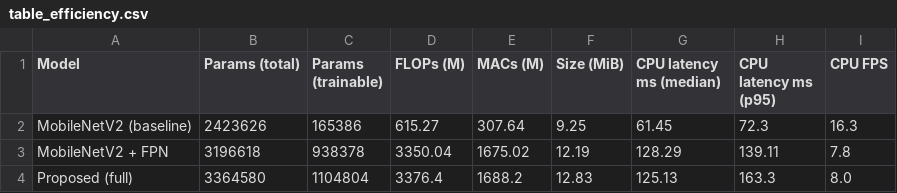
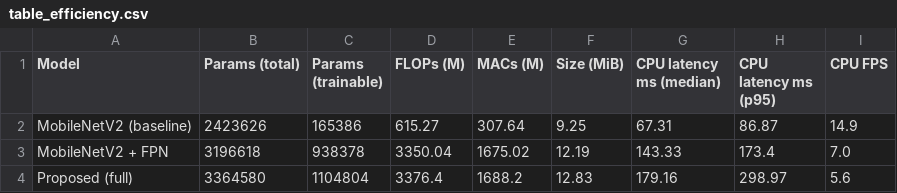
Before and after one commit to RiteshKumar2e/MobileNetV2, a CSV file: paper_results_gc10det/tables/table_efficiency.csv, drawn as a sheet.

```diff
--- a/paper_results_gc10det/tables/table_efficiency.csv
+++ b/paper_results_gc10det/tables/table_efficiency.csv
@@ -1,4 +1,4 @@
 Model,Params (total),Params (trainable),FLOPs (M),MACs (M),Size (MiB),CPU latency ms (median),CPU latency ms (p95),CPU FPS
-MobileNetV2 (baseline),2423626,165386,615.27,307.64,9.25,61.45,72.3,16.3
-MobileNetV2 + FPN,3196618,938378,3350.04,1675.02,12.19,128.29,139.11,7.8
-Proposed (full),3364580,1104804,3376.4,1688.2,12.83,125.13,163.3,8.0
+MobileNetV2 (baseline),2423626,165386,615.27,307.64,9.25,67.31,86.87,14.9
+MobileNetV2 + FPN,3196618,938378,3350.04,1675.02,12.19,143.33,173.4,7.0
+Proposed (full),3364580,1104804,3376.4,1688.2,12.83,179.16,298.97,5.6
```
Also changed, not shown: paper_results_gc10det/logs/full_seed42.csv, 1 other file.
